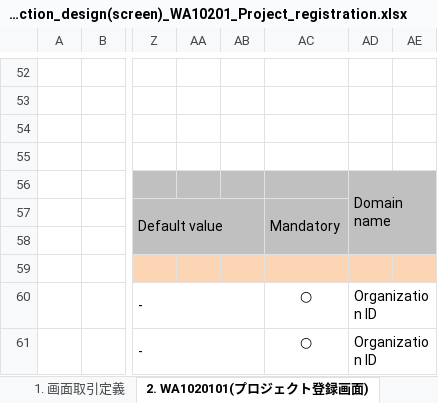
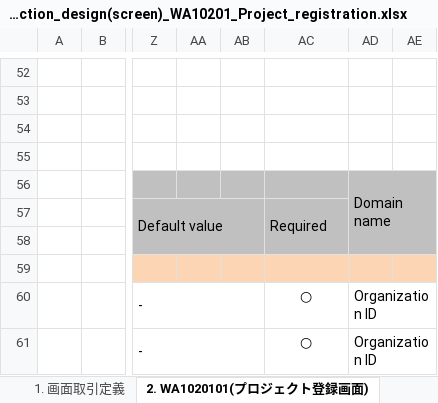
Before and after one commit to Fintan-contents/nablarch-system-development-guide, an Excel workbook: en/サンプルプロジェクト/設計書/A1_プロジェクト管理システム/030_Application_Design/010_System_Functional_Design/System_function_design(screen)_WA10201_Project_registration.xlsx, sheet 2. WA1020101(プロジェクト登録画面), drawn as a sheet; only a part is shown, gaps mark what is left out; values as stored, in another font and other column widths than the file's, no borders; charts and pictures not drawn; the diff names each change by its address in the sheet, - before the commit and + after, or states it on an @@ line.

```diff
--- a/en/サンプルプロジェクト/設計書/A1_プロジェクト管理システム/030_Application_Design/010_System_Functional_Design/System_function_design(screen)_WA10201_Project_registration.xlsx (sheet 2. WA1020101(プロジェクト登録画面))
+++ b/en/サンプルプロジェクト/設計書/A1_プロジェクト管理システム/030_Application_Design/010_System_Functional_Design/System_function_design(screen)_WA10201_Project_registration.xlsx (sheet 2. WA1020101(プロジェクト登録画面))
-AC57: Mandatory
+AC57: Required
```
Also changed, not shown: en/サンプルプロジェクト/設計書/A1_プロジェクト管理システム/020_Architecture_Design/020_Development_Standards/020_Test_Standards/Unit_Test_Standard.xlsx, en/サンプルプロジェクト/設計書/A1_プロジェクト管理システム/030_Application_Design/010_System_Functional_Design/System_Processing_Flow_A1_Project_Management_System.xlsx, 11 other files.
